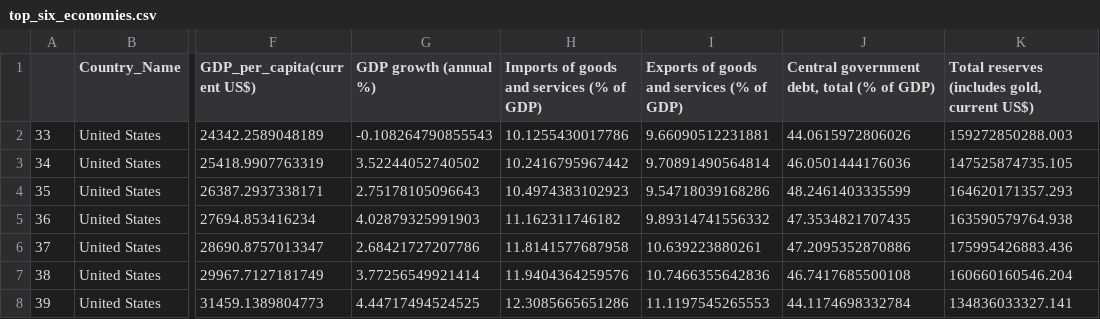
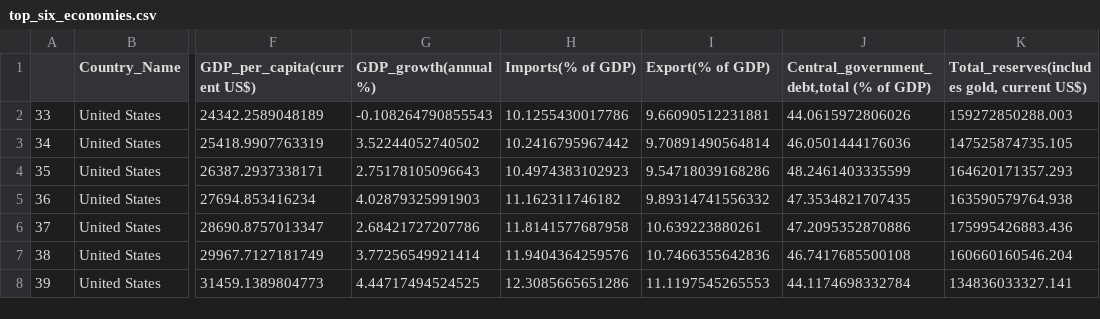
Before and after one commit to Meesbog/project-2, a CSV file: top_six_economies.csv, drawn as a sheet; only a part is shown, gaps mark what is left out; the diff names each change by its address in the sheet, - before the commit and + after, or states it on an @@ line.

Commit message:
Update top_six_economies.csv

```diff
--- a/top_six_economies.csv
+++ b/top_six_economies.csv
-G1: GDP growth (annual %)
+G1: GDP_growth(annual %)
-H1: Imports of goods and services (% of GDP)
+H1: Imports(% of GDP)
-I1: Exports of goods and services (% of GDP)
+I1: Export(% of GDP)
-J1: Central government debt, total (% of GDP)
+J1: Central_government_debt,total (% of GDP)
-K1: Total reserves (includes gold, current US$)
+K1: Total_reserves(includes gold, current US$)
```
